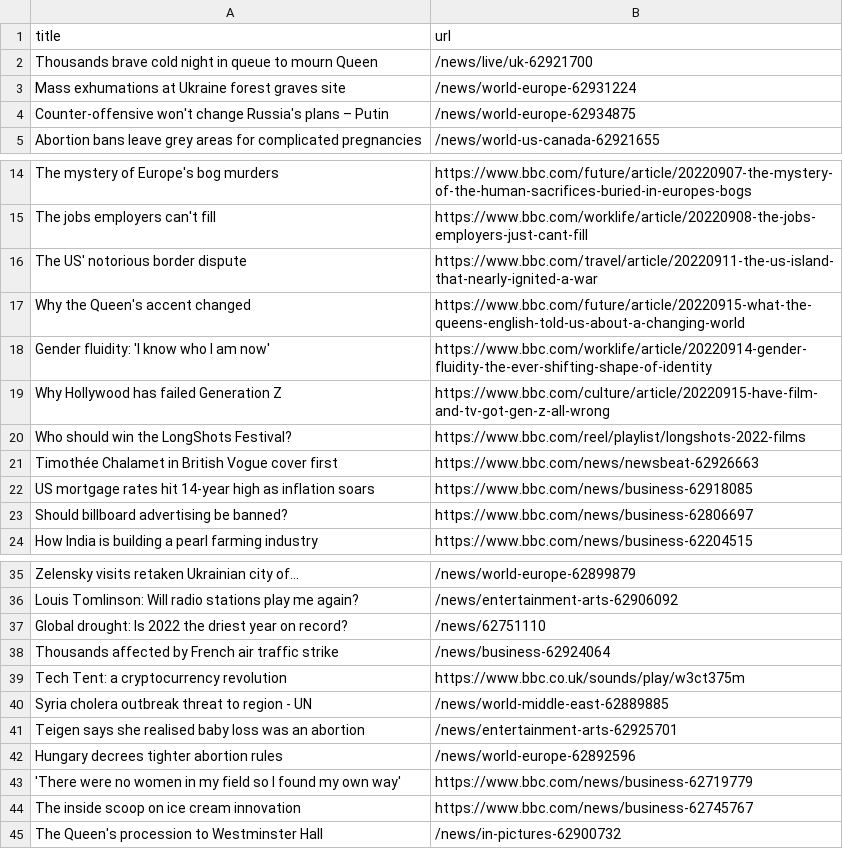
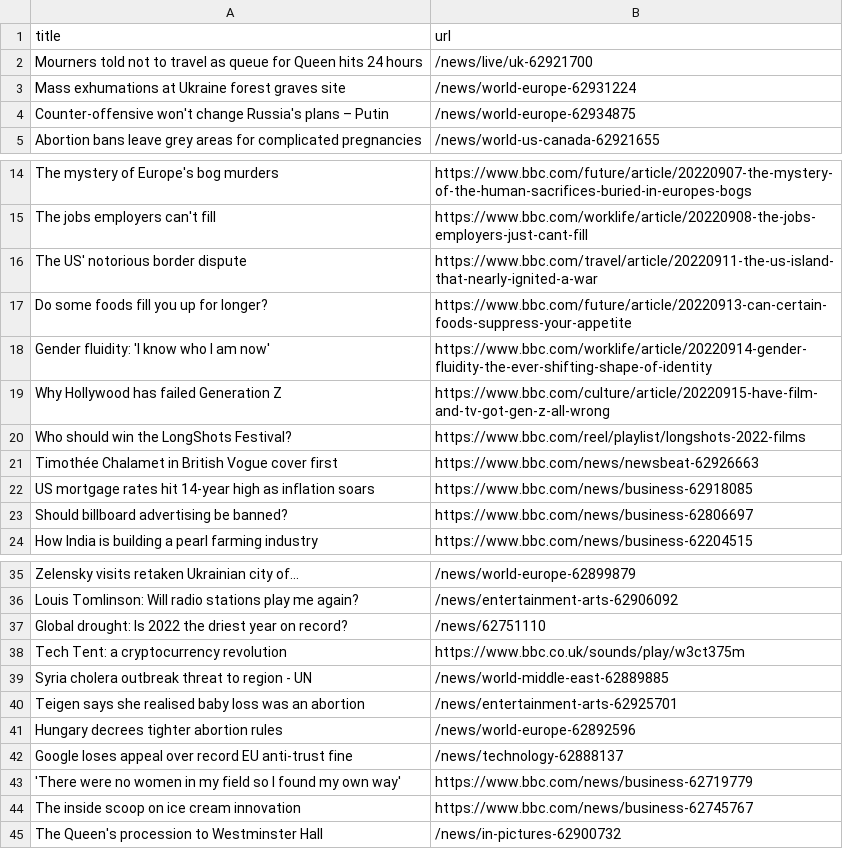
Before and after one commit to stanleydai/automatic-scraper, a CSV file: bbc.csv, drawn as a sheet; only a part is shown, gaps mark what is left out.

```diff
--- a/bbc.csv
+++ b/bbc.csv
@@ -1,3 +1,3 @@
 title,url
-Thousands brave cold night in queue to mourn Queen,/news/live/uk-62921700
+Mourners told not to travel as queue for Queen hits 24 hours,/news/live/uk-62921700
 Mass exhumations at Ukraine forest graves site,/news/world-europe-62931224
@@ -16,3 +16,3 @@ The jobs employers can't fill,https://www.bbc.com/worklife/article/20220908-the-
 The US' notorious border dispute,https://www.bbc.com/travel/article/20220911-the-us-island-that-nearly-ignited-a-war
-Why the Queen's accent changed,https://www.bbc.com/future/article/20220915-what-the-queens-english-told-us-about-a-changing-world
+Do some foods fill you up for longer?,https://www.bbc.com/future/article/20220913-can-certain-foods-suppress-your-appetite
 Gender fluidity: 'I know who I am now',https://www.bbc.com/worklife/article/20220914-gender-fluidity-the-ever-shifting-shape-of-identity
@@ -37,3 +37,2 @@ Louis Tomlinson: Will radio stations play me again?,/news/entertainment-arts-629
 Global drought: Is 2022 the driest year on record?,/news/62751110
-Thousands affected by French air traffic strike,/news/business-62924064
 Tech Tent: a cryptocurrency revolution,https://www.bbc.co.uk/sounds/play/w3ct375m
@@ -42,2 +41,3 @@ Teigen says she realised baby loss was an abortion,/news/entertainment-arts-6292
 Hungary decrees tighter abortion rules,/news/world-europe-62892596
+Google loses appeal over record EU anti-trust fine,/news/technology-62888137
 'There were no women in my field so I found my own way',https://www.bbc.com/news/business-62719779
```
